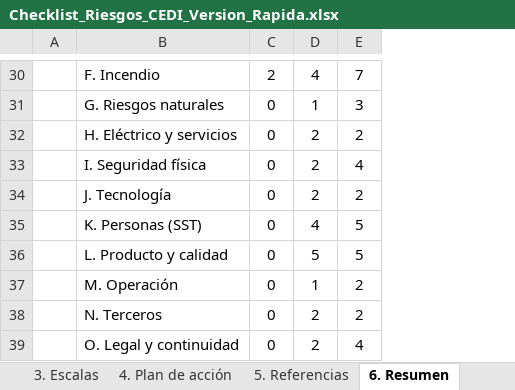
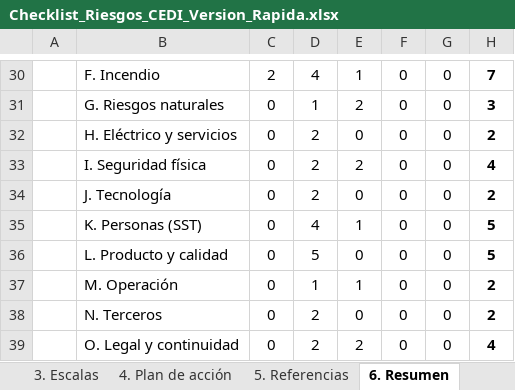
Before and after one commit to Camilohb82/hit-tracker, an Excel workbook: Checklist_Riesgos_CEDI_Version_Rapida.xlsx, sheet 6. Resumen, drawn as a sheet; only a part is shown, gaps mark what is left out; values as stored, in another font and other column widths than the file's, no borders; addresses are those after the commit; the diff covers the shown part only; the diff names each change by its address in the sheet, - before the commit and + after, or states it on an @@ line.

```diff
--- a/Checklist_Riesgos_CEDI_Version_Rapida.xlsx (sheet 6. Resumen)
+++ b/Checklist_Riesgos_CEDI_Version_Rapida.xlsx (sheet 6. Resumen)
+column E, rows 30-39: 1 | 2 | 0 | 2 | 0 | 1 | 0 | 1 | 0 | 2
+column F, rows 30-39: all 0
+column G, rows 30-39: all 0
-H30:H39 bold: off
+H30:H39 bold: on
```
Also changed, not shown: 14 edited cells and cell formats elsewhere in this sheet, 1 other file.
